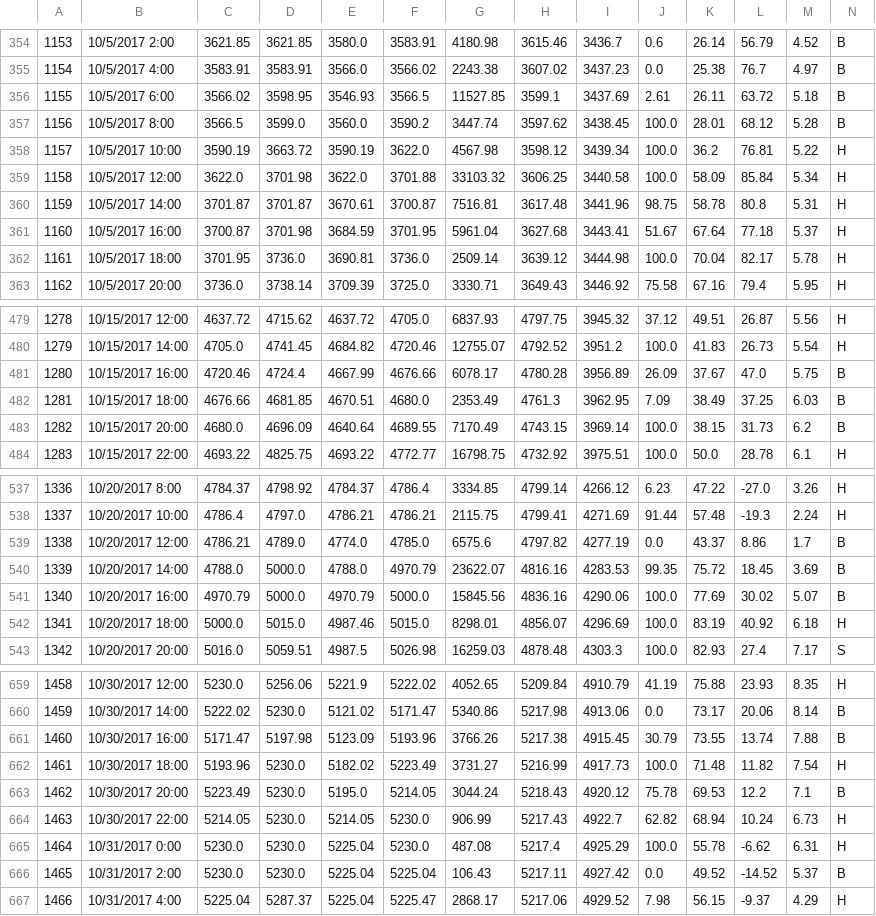
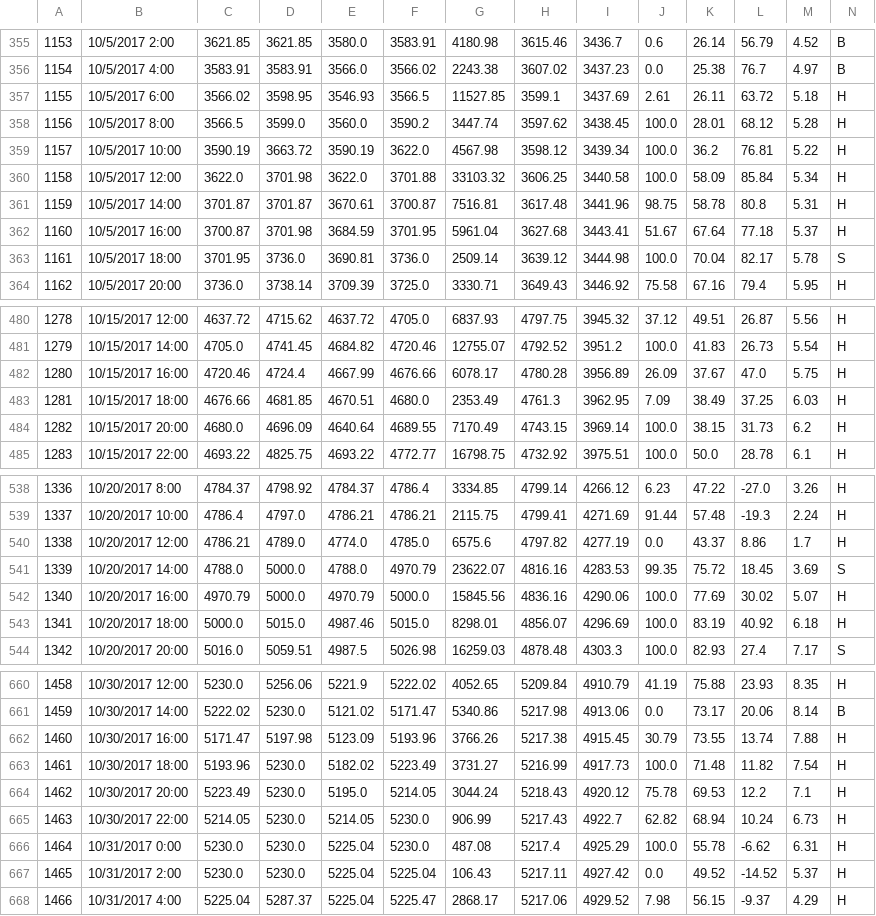
Before and after one commit to murattunaboylu/freedom, a CSV file: Freedom/Freedom.TensorFlow/input/test.csv, drawn as a sheet; only a part is shown, gaps mark what is left out; the diff covers the shown part only.

```diff
--- a/Freedom/Freedom.TensorFlow/input/test.csv
+++ b/Freedom/Freedom.TensorFlow/input/test.csv
@@ -355,4 +356,4 @@
 1154,10/5/2017 4:00,3583.91,3583.91,3566.0,3566.02,2243.38,3607.02,3437.23,0.0,25.38,76.7,4.97,B
-1155,10/5/2017 6:00,3566.02,3598.95,3546.93,3566.5,11527.85,3599.1,3437.69,2.61,26.11,63.72,5.18,B
-1156,10/5/2017 8:00,3566.5,3599.0,3560.0,3590.2,3447.74,3597.62,3438.45,100.0,28.01,68.12,5.28,B
+1155,10/5/2017 6:00,3566.02,3598.95,3546.93,3566.5,11527.85,3599.1,3437.69,2.61,26.11,63.72,5.18,H
+1156,10/5/2017 8:00,3566.5,3599.0,3560.0,3590.2,3447.74,3597.62,3438.45,100.0,28.01,68.12,5.28,H
 1157,10/5/2017 10:00,3590.19,3663.72,3590.19,3622.0,4567.98,3598.12,3439.34,100.0,36.2,76.81,5.22,H
@@ -361,3 +362,3 @@
 1160,10/5/2017 16:00,3700.87,3701.98,3684.59,3701.95,5961.04,3627.68,3443.41,51.67,67.64,77.18,5.37,H
-1161,10/5/2017 18:00,3701.95,3736.0,3690.81,3736.0,2509.14,3639.12,3444.98,100.0,70.04,82.17,5.78,H
+1161,10/5/2017 18:00,3701.95,3736.0,3690.81,3736.0,2509.14,3639.12,3444.98,100.0,70.04,82.17,5.78,S
 1162,10/5/2017 20:00,3736.0,3738.14,3709.39,3725.0,3330.71,3649.43,3446.92,75.58,67.16,79.4,5.95,H
@@ -480,5 +481,5 @@
 1279,10/15/2017 14:00,4705.0,4741.45,4684.82,4720.46,12755.07,4792.52,3951.2,100.0,41.83,26.73,5.54,H
-1280,10/15/2017 16:00,4720.46,4724.4,4667.99,4676.66,6078.17,4780.28,3956.89,26.09,37.67,47.0,5.75,B
-1281,10/15/2017 18:00,4676.66,4681.85,4670.51,4680.0,2353.49,4761.3,3962.95,7.09,38.49,37.25,6.03,B
-1282,10/15/2017 20:00,4680.0,4696.09,4640.64,4689.55,7170.49,4743.15,3969.14,100.0,38.15,31.73,6.2,B
+1280,10/15/2017 16:00,4720.46,4724.4,4667.99,4676.66,6078.17,4780.28,3956.89,26.09,37.67,47.0,5.75,H
+1281,10/15/2017 18:00,4676.66,4681.85,4670.51,4680.0,2353.49,4761.3,3962.95,7.09,38.49,37.25,6.03,H
+1282,10/15/2017 20:00,4680.0,4696.09,4640.64,4689.55,7170.49,4743.15,3969.14,100.0,38.15,31.73,6.2,H
 1283,10/15/2017 22:00,4693.22,4825.75,4693.22,4772.77,16798.75,4732.92,3975.51,100.0,50.0,28.78,6.1,H
@@ -538,5 +539,5 @@
 1337,10/20/2017 10:00,4786.4,4797.0,4786.21,4786.21,2115.75,4799.41,4271.69,91.44,57.48,-19.3,2.24,H
-1338,10/20/2017 12:00,4786.21,4789.0,4774.0,4785.0,6575.6,4797.82,4277.19,0.0,43.37,8.86,1.7,B
-1339,10/20/2017 14:00,4788.0,5000.0,4788.0,4970.79,23622.07,4816.16,4283.53,99.35,75.72,18.45,3.69,B
-1340,10/20/2017 16:00,4970.79,5000.0,4970.79,5000.0,15845.56,4836.16,4290.06,100.0,77.69,30.02,5.07,B
+1338,10/20/2017 12:00,4786.21,4789.0,4774.0,4785.0,6575.6,4797.82,4277.19,0.0,43.37,8.86,1.7,H
+1339,10/20/2017 14:00,4788.0,5000.0,4788.0,4970.79,23622.07,4816.16,4283.53,99.35,75.72,18.45,3.69,S
+1340,10/20/2017 16:00,4970.79,5000.0,4970.79,5000.0,15845.56,4836.16,4290.06,100.0,77.69,30.02,5.07,H
 1341,10/20/2017 18:00,5000.0,5015.0,4987.46,5015.0,8298.01,4856.07,4296.69,100.0,83.19,40.92,6.18,H
@@ -660,8 +661,8 @@
 1459,10/30/2017 14:00,5222.02,5230.0,5121.02,5171.47,5340.86,5217.98,4913.06,0.0,73.17,20.06,8.14,B
-1460,10/30/2017 16:00,5171.47,5197.98,5123.09,5193.96,3766.26,5217.38,4915.45,30.79,73.55,13.74,7.88,B
+1460,10/30/2017 16:00,5171.47,5197.98,5123.09,5193.96,3766.26,5217.38,4915.45,30.79,73.55,13.74,7.88,H
 1461,10/30/2017 18:00,5193.96,5230.0,5182.02,5223.49,3731.27,5216.99,4917.73,100.0,71.48,11.82,7.54,H
-1462,10/30/2017 20:00,5223.49,5230.0,5195.0,5214.05,3044.24,5218.43,4920.12,75.78,69.53,12.2,7.1,B
+1462,10/30/2017 20:00,5223.49,5230.0,5195.0,5214.05,3044.24,5218.43,4920.12,75.78,69.53,12.2,7.1,H
 1463,10/30/2017 22:00,5214.05,5230.0,5214.05,5230.0,906.99,5217.43,4922.7,62.82,68.94,10.24,6.73,H
 1464,10/31/2017 0:00,5230.0,5230.0,5225.04,5230.0,487.08,5217.4,4925.29,100.0,55.78,-6.62,6.31,H
-1465,10/31/2017 2:00,5230.0,5230.0,5225.04,5225.04,106.43,5217.11,4927.42,0.0,49.52,-14.52,5.37,B
+1465,10/31/2017 2:00,5230.0,5230.0,5225.04,5225.04,106.43,5217.11,4927.42,0.0,49.52,-14.52,5.37,H
 1466,10/31/2017 4:00,5225.04,5287.37,5225.04,5225.47,2868.17,5217.06,4929.52,7.98,56.15,-9.37,4.29,H
```
Also changed, not shown: 1 added row and 48 edited cells elsewhere in this file, Freedom/Freedom.TensorFlow/input/train.csv, 3 other files.
